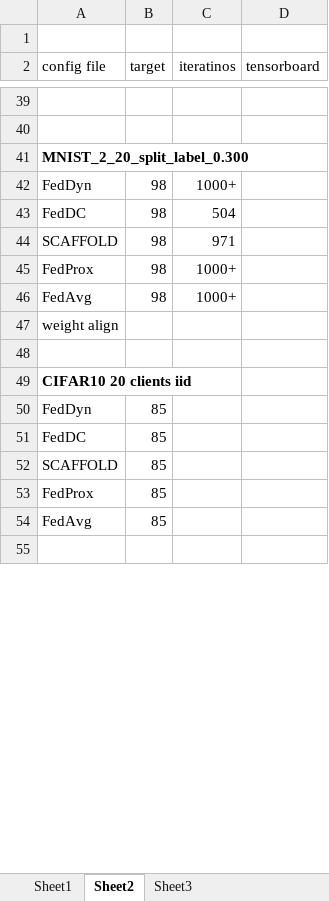
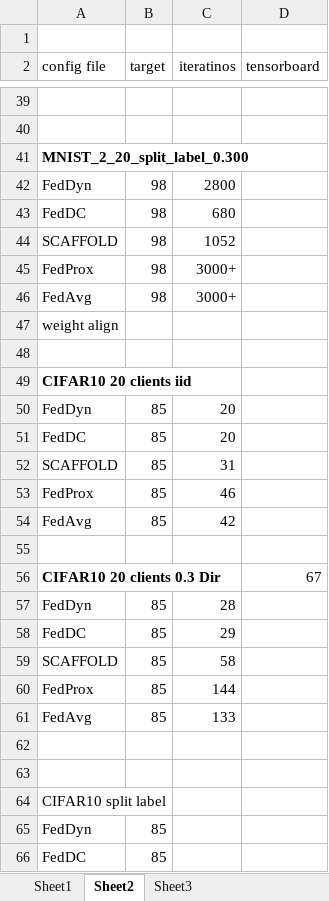
Before and after one commit to mattgorb/iterative_parameter_alignment, an Excel workbook: results.xlsx, sheet Sheet2, drawn as a sheet; only a part is shown, gaps mark what is left out; the shorter side is filled out with more unchanged rows; values as stored, in another font and other column widths than the file's, no borders; the diff covers the shown part only; the diff names each change by its address in the sheet, - before the commit and + after, or states it on an @@ line.

```diff
--- a/results.xlsx (sheet Sheet2)
+++ b/results.xlsx (sheet Sheet2)
-C42 (iteratinos): 1000+
+C42 (iteratinos): 2800
-C43 (iteratinos): 504
+C43 (iteratinos): 680
-C44 (iteratinos): 971
+C44 (iteratinos): 1052
-C45:C46 (iteratinos): 1000+
+C45:C46 (iteratinos): 3000+
+row 50: FedDyn | 85 | 20
+row 51: FedDC | 85 | 20
+row 52: SCAFFOLD | 85 | 31
+row 53: FedProx | 85 | 46
+row 54: FedAvg | 85 | 42
+row 55: (empty)
+row 56: CIFAR10 20 clients 0.3 Dir |  |  | 67
+row 57: FedDyn | 85 | 28
+row 58: FedDC | 85 | 29
+row 59: SCAFFOLD | 85 | 58
+row 60: FedProx | 85 | 144
+row 61: FedAvg | 85 | 133
+row 62: (empty)
+row 63: (empty)
+row 64: CIFAR10 split label
```
Also changed, not shown: 38 added rows and 10 edited cells elsewhere in this sheet, 4 other files.
